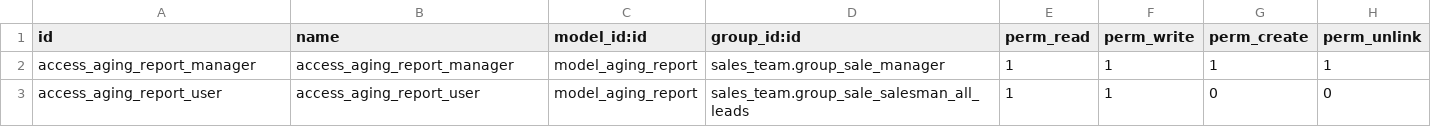
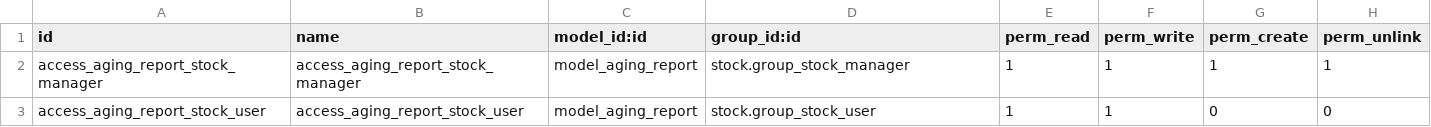
Before and after one commit to bits-amitrathod/odoo12, a CSV file: reports/aging_report/security/ir.model.access.csv, drawn as a sheet.

Commit message:
aging report csv file updated.

```diff
--- a/reports/aging_report/security/ir.model.access.csv
+++ b/reports/aging_report/security/ir.model.access.csv
@@ -1,3 +1,3 @@
 id,name,model_id:id,group_id:id,perm_read,perm_write,perm_create,perm_unlink
-access_aging_report_manager,access_aging_report_manager,model_aging_report,sales_team.group_sale_manager,1,1,1,1
-access_aging_report_user,access_aging_report_user,model_aging_report,sales_team.group_sale_salesman_all_leads,1,1,0,0
+access_aging_report_stock_manager,access_aging_report_stock_manager,model_aging_report,stock.group_stock_manager,1,1,1,1
+access_aging_report_stock_user,access_aging_report_stock_user,model_aging_report,stock.group_stock_user,1,1,0,0
```
